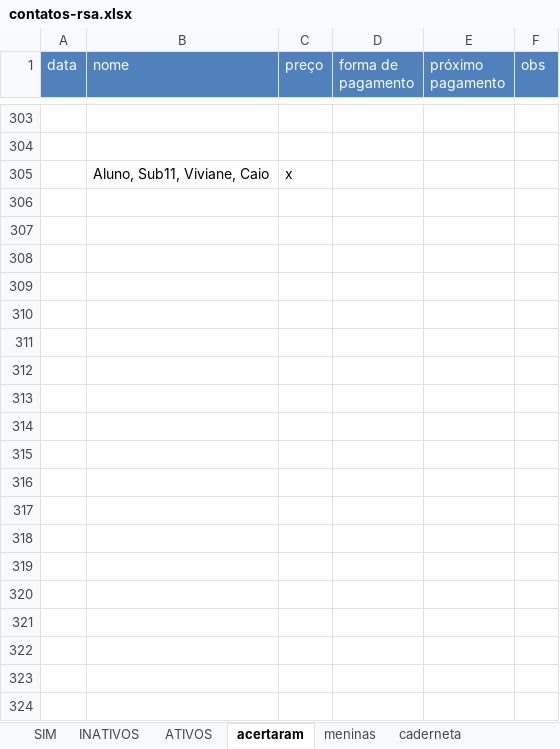
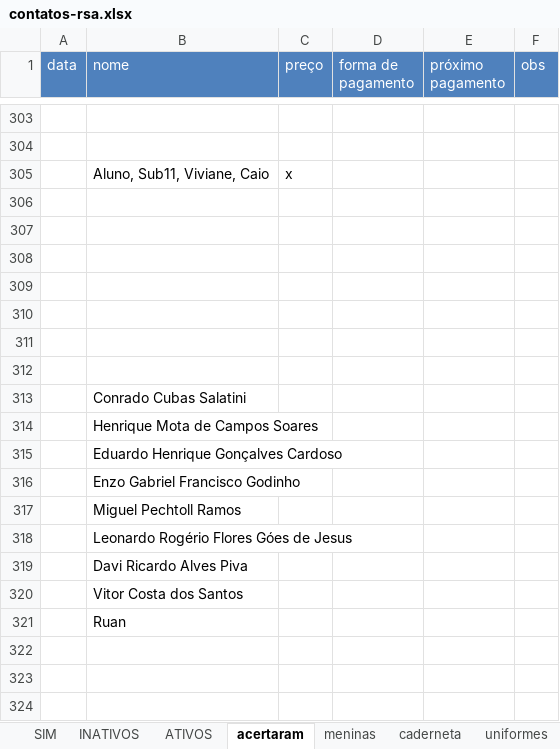
Before and after one commit to paivadaniel/contatos-rsa, an Excel workbook: contatos-rsa.xlsx, sheet acertaram, drawn as a sheet; only a part is shown, gaps mark what is left out; values as stored, in another font and other column widths than the file's, no borders; the diff covers the shown part only; the diff names each change by its address in the sheet, - before the commit and + after, or states it on an @@ line.

```diff
--- a/contatos-rsa.xlsx (sheet acertaram)
+++ b/contatos-rsa.xlsx (sheet acertaram)
+row 306: (empty)
+row 307: (empty)
+row 308: (empty)
+row 309: (empty)
+row 310: (empty)
+row 311: (empty)
+row 312: (empty)
+row 313:  | Conrado Cubas Salatini
+row 314:  | Henrique Mota de Campos Soares
+row 315:  | Eduardo Henrique Gonçalves Cardoso
+row 316:  | Enzo Gabriel Francisco Godinho
+row 317:  | Miguel Pechtoll Ramos
+row 318:  | Leonardo Rogério Flores Góes de Jesus
+row 319:  | Davi Ricardo Alves Piva
+row 320:  | Vitor Costa dos Santos
+row 321:  | Ruan
+row 322: (empty)
+row 323: (empty)
+row 324: (empty)
```
Also changed, not shown: 15 added rows elsewhere in this sheet, sheet caderneta, sheet INATIVOS, sheet ATIVOS, sheet meninas, sheet uniformes, other sheet tabs.
